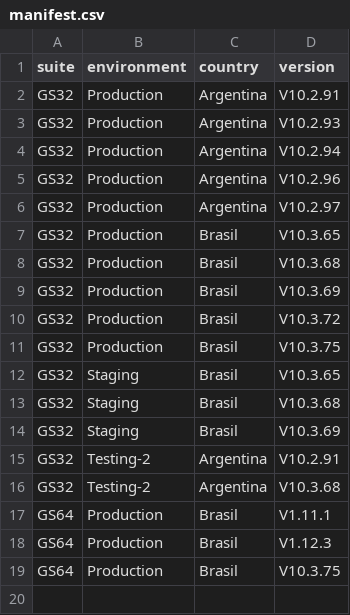
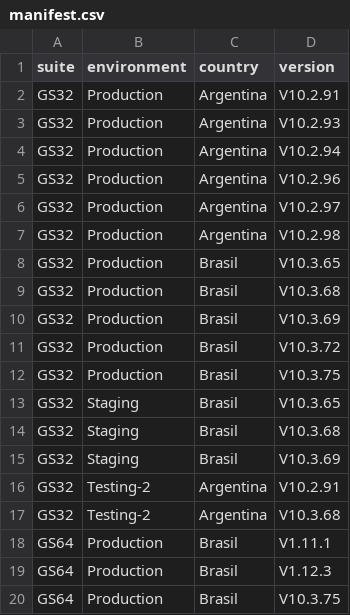
Before and after one commit to chbazan/pepper_cypress_reports, a CSV file: manifest.csv, drawn as a sheet; the diff names each change by its address in the sheet, - before the commit and + after, or states it on an @@ line.

```diff
--- a/manifest.csv
+++ b/manifest.csv
+row 7: GS32 | Production | Argentina | V10.2.98
```
Also changed, not shown: 5 other files.
